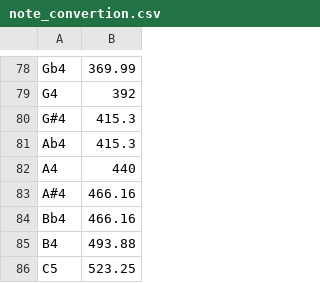
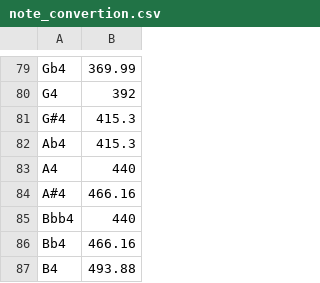
Before and after one commit to juanbraga/pitch_extraction_old, a CSV file: note_convertion.csv, drawn as a sheet; only a part is shown, gaps mark what is left out; the shorter side is filled out with more unchanged rows; the diff covers the shown part only; the diff names each change by its address in the sheet, - before the commit and + after, or states it on an @@ line.

```diff
--- a/note_convertion.csv
+++ b/note_convertion.csv
+row 85: Bbb4 | 440
```
Also changed, not shown: 7 added rows elsewhere in this file, 6 other files.
